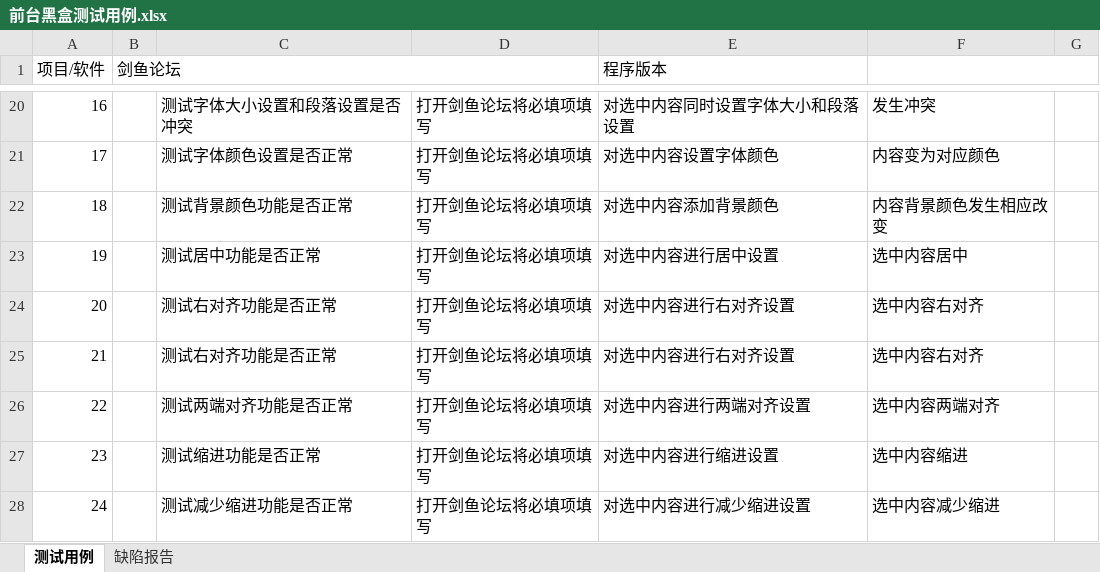
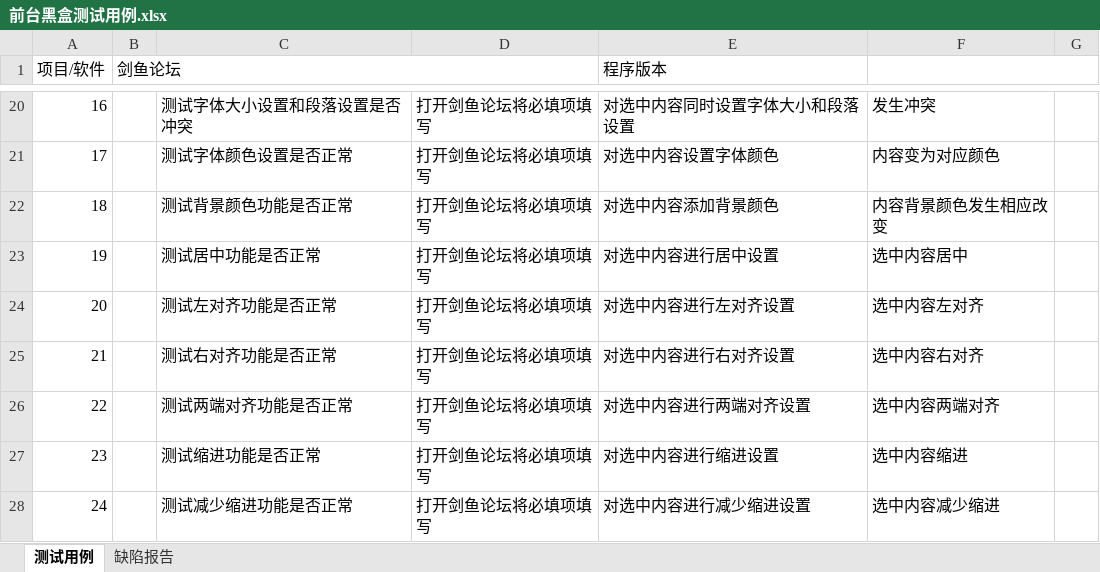
Before and after one commit to messtang/18-training, an Excel workbook: Project/王锦阳/1-50条测试用例/前台黑盒测试用例.xlsx, sheet 测试用例, drawn as a sheet; only a part is shown, gaps mark what is left out; values as stored, in another font and other column widths than the file's, no borders; the diff names each change by its address in the sheet, - before the commit and + after, or states it on an @@ line.

```diff
--- a/Project/王锦阳/1-50条测试用例/前台黑盒测试用例.xlsx (sheet 测试用例)
+++ b/Project/王锦阳/1-50条测试用例/前台黑盒测试用例.xlsx (sheet 测试用例)
-C24: 测试右对齐功能是否正常
+C24: 测试左对齐功能是否正常
-E24 (程序版本): 对选中内容进行右对齐设置
+E24 (程序版本): 对选中内容进行左对齐设置
-F24: 选中内容右对齐
+F24: 选中内容左对齐
```
Also changed, not shown: 1 other file.
